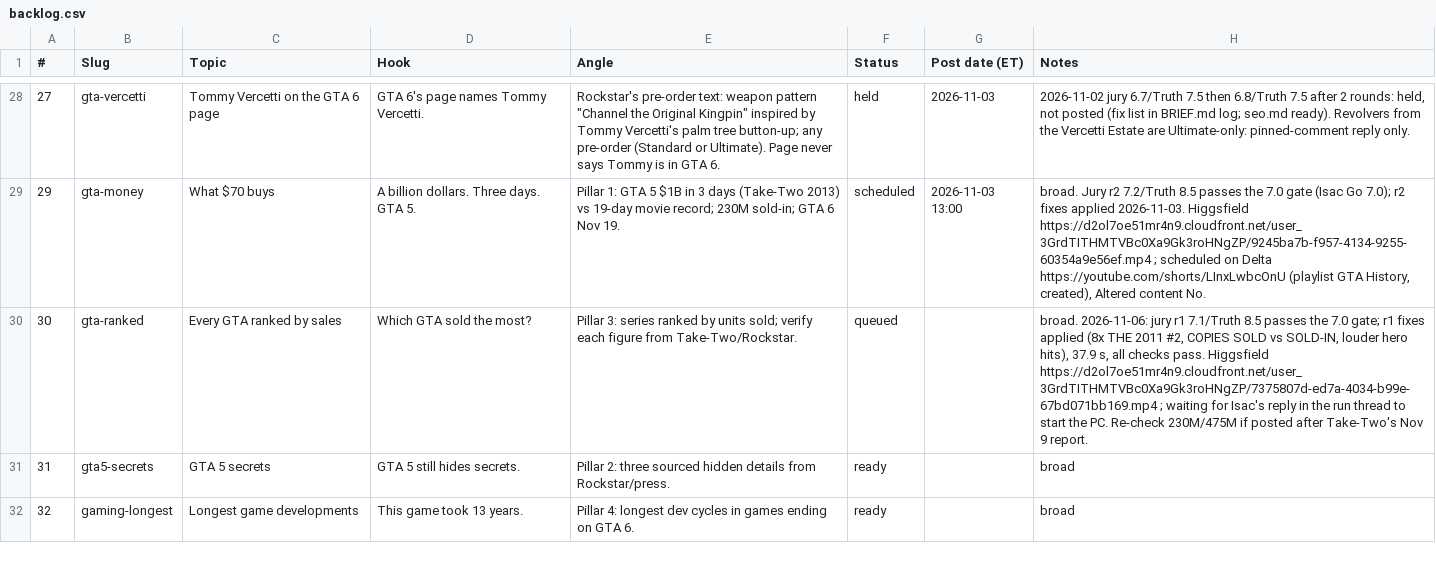
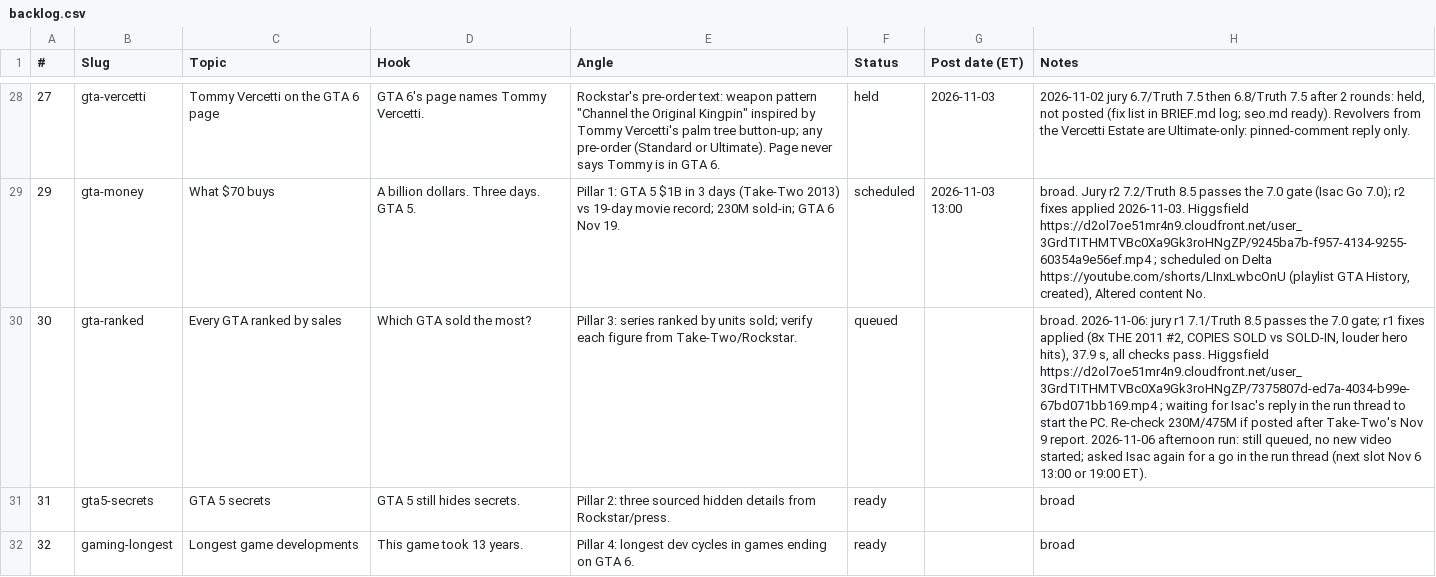
Before and after one commit to Wrexist/molindesign, a CSV file: delta/backlog.csv, drawn as a sheet; only a part is shown, gaps mark what is left out; the diff names each change by its address in the sheet, - before the commit and + after, or states it on an @@ line.

```diff
--- a/delta/backlog.csv
+++ b/delta/backlog.csv
-H30 (Notes): …9 report.
+H30 (Notes): …9 report. 2026-11-06 afternoon run: still queued, no new video started; asked Isac again for a go in the run thread (next slot Nov 6 13:00 or 19:00 ET).
```
